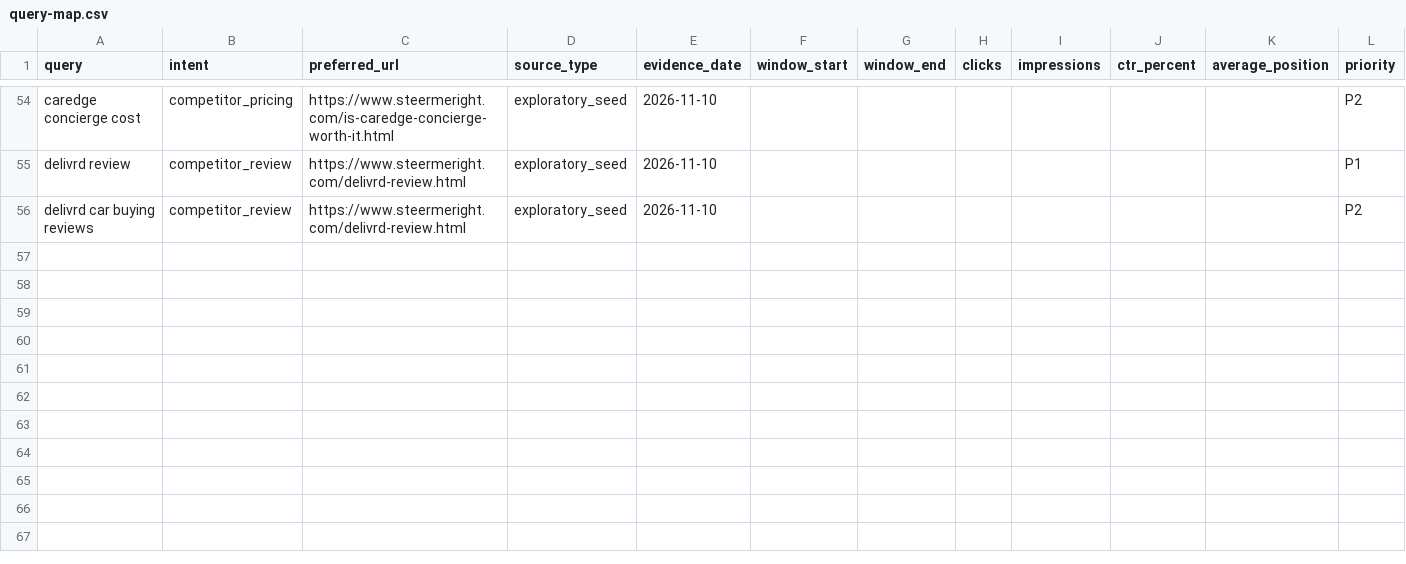
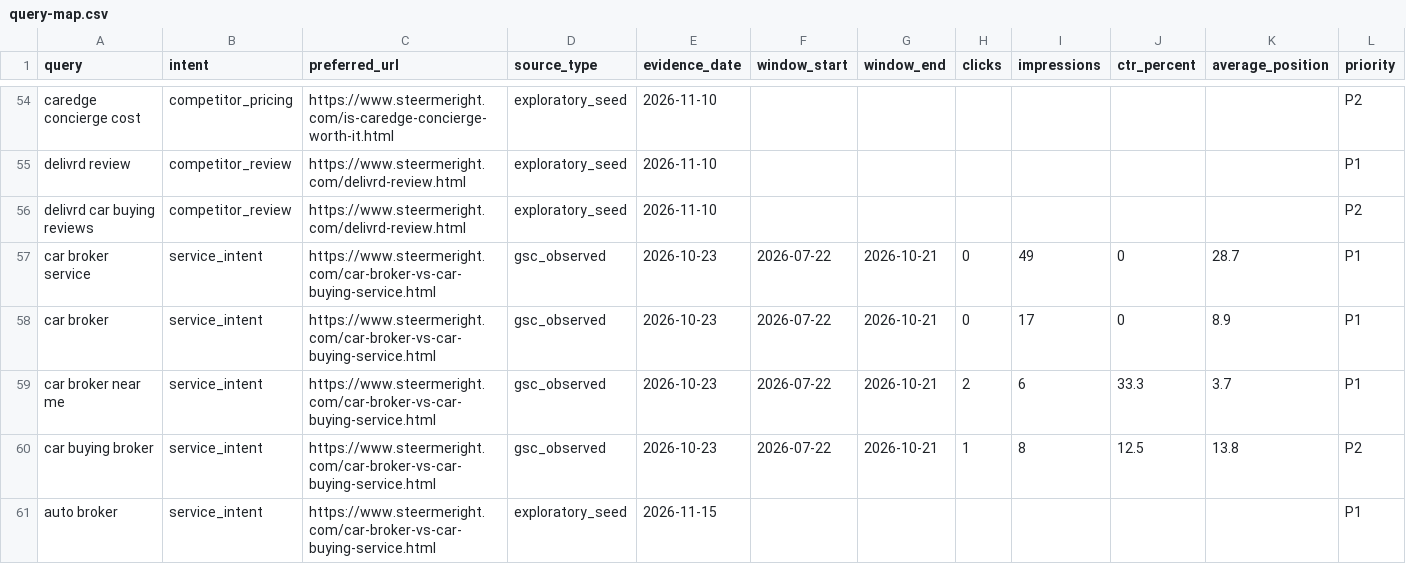
Before and after one commit to m1jenkins/Barton, a CSV file: docs/seo-execution/query-map.csv, drawn as a sheet; only a part is shown, gaps mark what is left out; rows hold the shown columns only; the diff names each change by its address in the sheet, - before the commit and + after, or states it on an @@ line.

```diff
--- a/docs/seo-execution/query-map.csv
+++ b/docs/seo-execution/query-map.csv
+row 57: car broker service | service_intent | https://www.steermeright.com/car-broker-vs-car-buying-service.html | gsc_observed | 2026-10-23 | 2026-07-22 | 2026-10-21 | 0 | 49 | 0 | 28.7 | P1
+row 58: car broker | service_intent | https://www.steermeright.com/car-broker-vs-car-buying-service.html | gsc_observed | 2026-10-23 | 2026-07-22 | 2026-10-21 | 0 | 17 | 0 | 8.9 | P1
+row 59: car broker near me | service_intent | https://www.steermeright.com/car-broker-vs-car-buying-service.html | gsc_observed | 2026-10-23 | 2026-07-22 | 2026-10-21 | 2 | 6 | 33.3 | 3.7 | P1
+row 60: car buying broker | service_intent | https://www.steermeright.com/car-broker-vs-car-buying-service.html | gsc_observed | 2026-10-23 | 2026-07-22 | 2026-10-21 | 1 | 8 | 12.5 | 13.8 | P2
+row 61: auto broker | service_intent | https://www.steermeright.com/car-broker-vs-car-buying-service.html | exploratory_seed | 2026-11-15 |  |  |  |  |  |  | P1
```
Also changed, not shown: data/content-inventory.csv, data/source-registry.csv, 34 other files.
